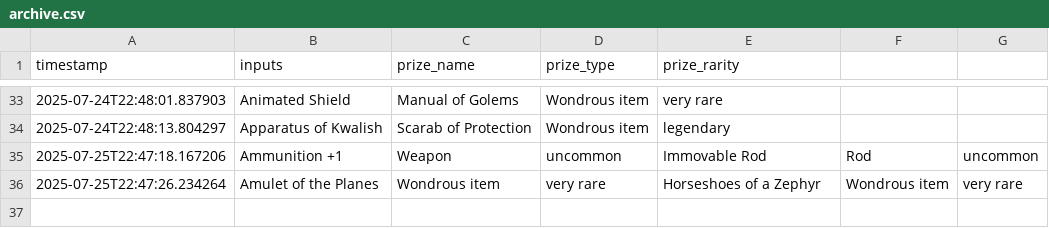
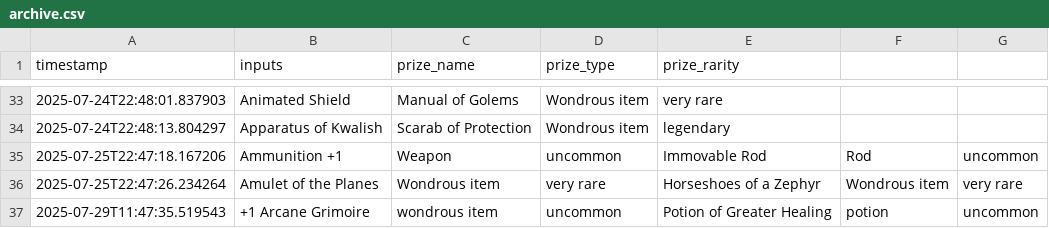
Before and after one commit to chadur0/SMoH, a CSV file: data/archive.csv, drawn as a sheet; only a part is shown, gaps mark what is left out; the diff names each change by its address in the sheet, - before the commit and + after, or states it on an @@ line.

Commit message:
Changes to be committed: 	modified:   README.md 	modified:   app.py 	new file:   data/.DS_Store 	modified:   data/archive.csv 	new file:   data/items-5e.csv 	modified:   static/styles.css

```diff
--- a/data/archive.csv
+++ b/data/archive.csv
+row 37: 2025-07-29T11:47:35.519543 | +1 Arcane Grimoire | wondrous item | uncommon | Potion of Greater Healing | potion | uncommon
```
Also changed, not shown: 5 other files.
